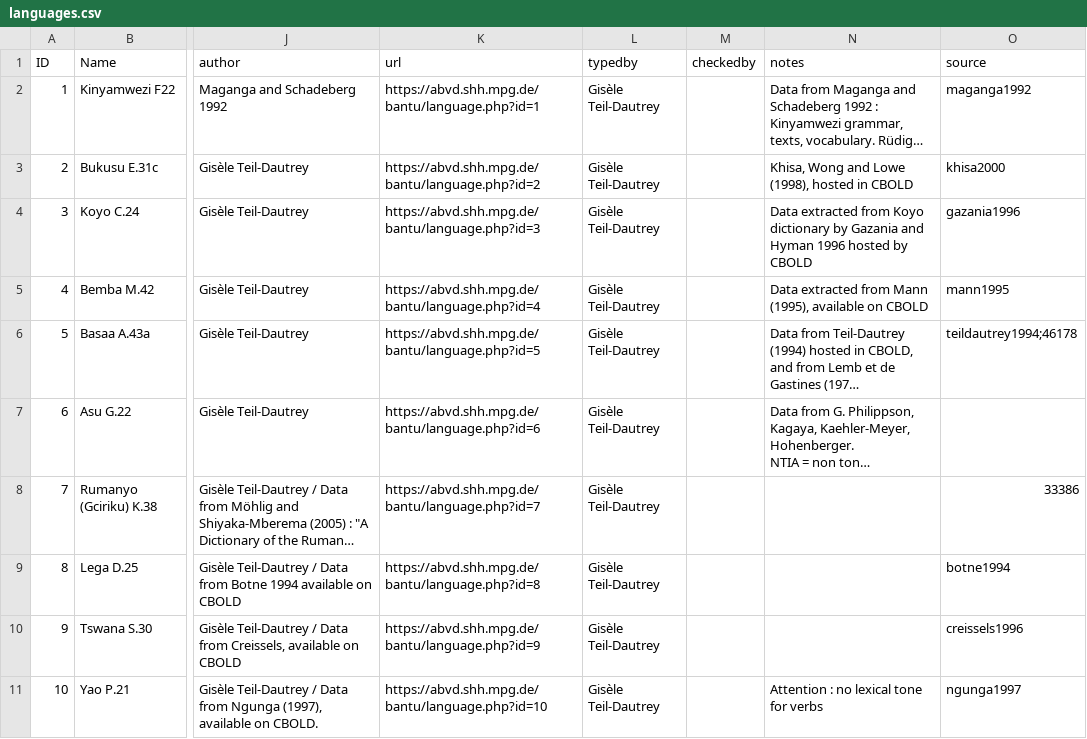
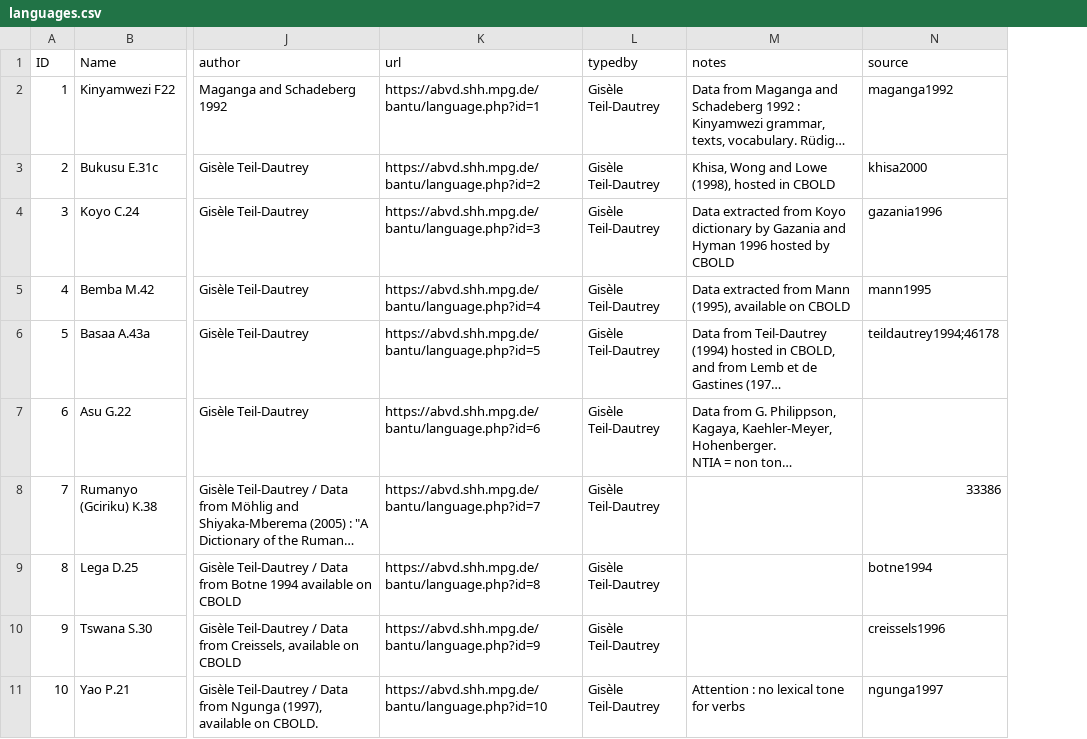
Before and after one commit to lexibank/bantubvd, a CSV file: cldf/languages.csv, drawn as a sheet; only a part is shown, gaps mark what is left out; long unchanged cells end in …; the diff names each change by its address in the sheet, - before the commit and + after, or states it on an @@ line.

Commit message:
remove empty column

```diff
--- a/cldf/languages.csv
+++ b/cldf/languages.csv
-column M (checkedby), empty
```
Also changed, not shown: 3 other files.
